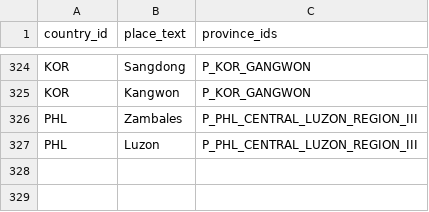
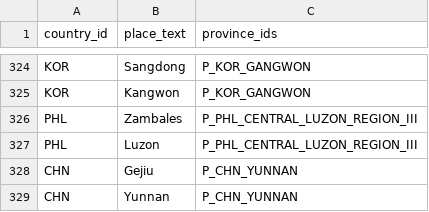
Before and after one commit to ilmiolocaleconme-cpu/grandstrategywwii, a CSV file: data/resources/place_provinces.csv, drawn as a sheet; only a part is shown, gaps mark what is left out.

```diff
--- a/data/resources/place_provinces.csv
+++ b/data/resources/place_provinces.csv
@@ -327 +327,3 @@ PHL,Zambales,P_PHL_CENTRAL_LUZON_REGION_III
 PHL,Luzon,P_PHL_CENTRAL_LUZON_REGION_III
+CHN,Gejiu,P_CHN_YUNNAN
+CHN,Yunnan,P_CHN_YUNNAN
```
Also changed, not shown: data/resources/location_provinces.csv, data/resources/produzione_stagno_1936.csv, 14 other files.
